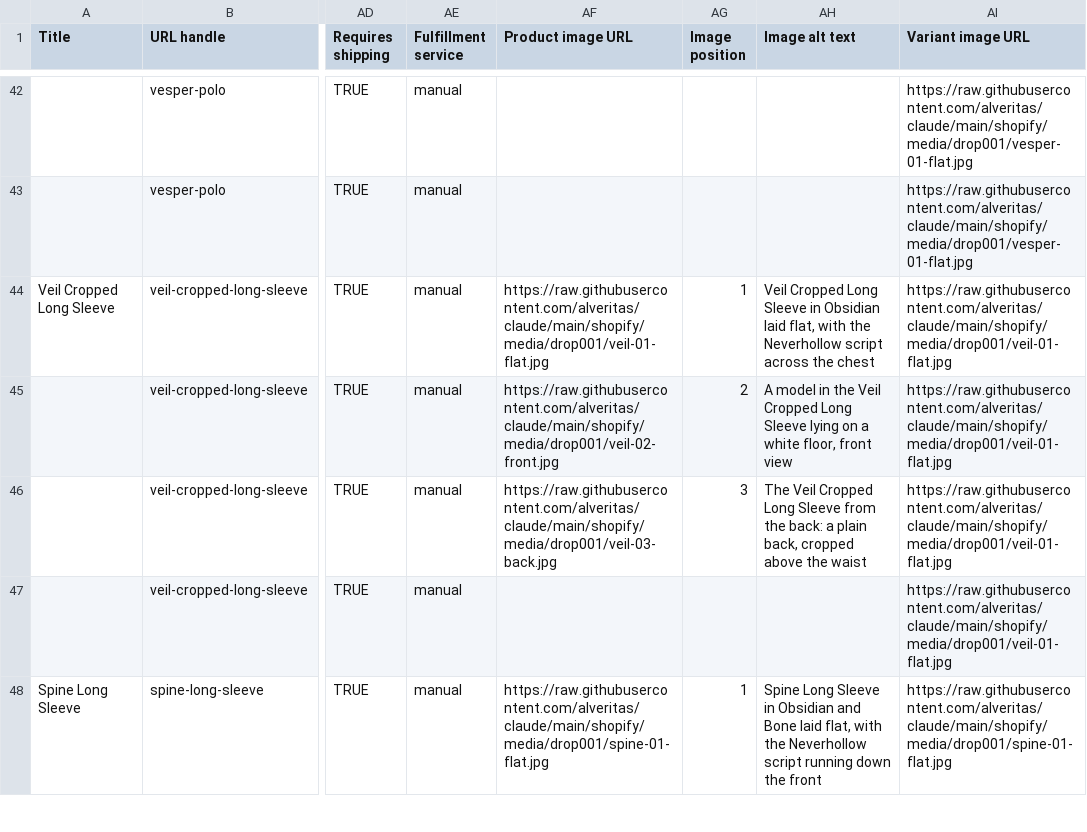
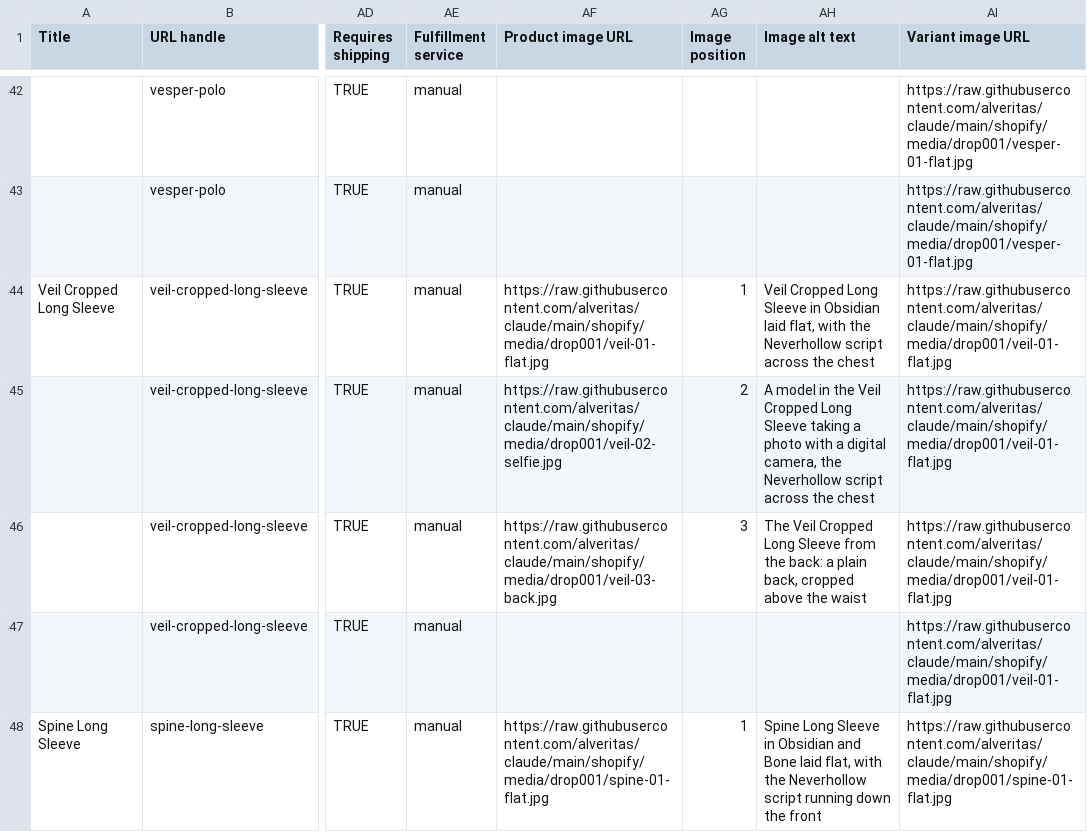
Before and after one commit to alveritas/claude, a CSV file: shopify/neverhollow-products.csv, drawn as a sheet; only a part is shown, gaps mark what is left out; the diff names each change by its address in the sheet, - before the commit and + after, or states it on an @@ line.

```diff
--- a/shopify/neverhollow-products.csv
+++ b/shopify/neverhollow-products.csv
-AF45 (Product image URL): https://raw.githubusercontent.com/alveritas/claude/main/shopify/media/drop001/veil-02-front.jpg
+AF45 (Product image URL): https://raw.githubusercontent.com/alveritas/claude/main/shopify/media/drop001/veil-02-selfie.jpg
-AH45 (Image alt text): …Long Sleeve lying on a white floor, front view
+AH45 (Image alt text): …Long Sleeve taking a photo with a digital camera, the Neverhollow script across the chest
```
Also changed, not shown: 3 other files.
